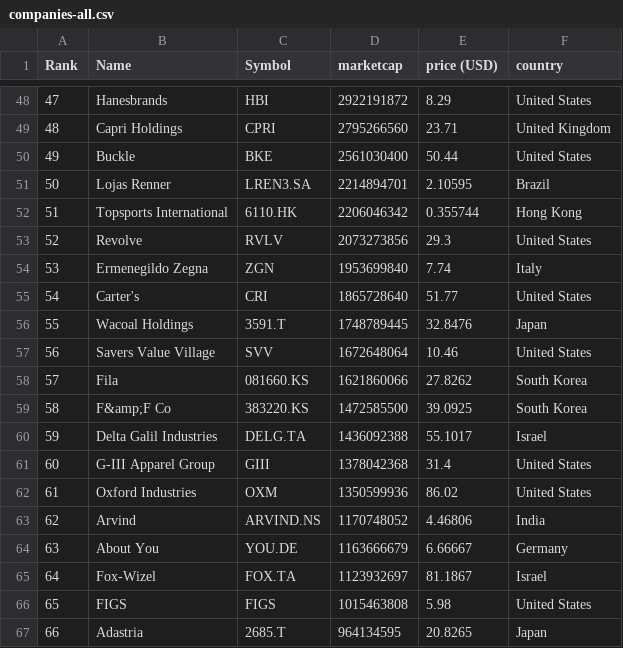
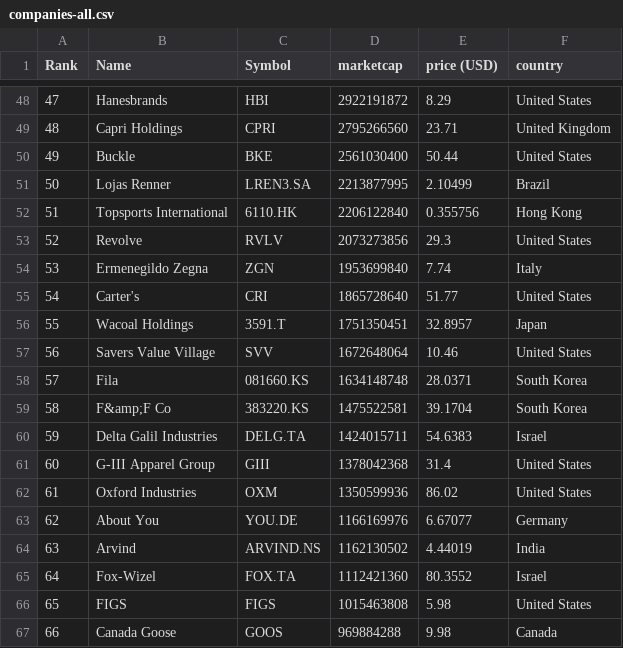
Before and after one commit to yoa745/merida-june-6-2024, a CSV file: companies-all.csv, drawn as a sheet; only a part is shown, gaps mark what is left out; the diff covers the shown part only.

```diff
--- a/companies-all.csv
+++ b/companies-all.csv
@@ -50,4 +50,4 @@
 "49","Buckle","BKE","2561030400","50.44","United States"
-"50","Lojas Renner","LREN3.SA","2214894701","2.10595","Brazil"
-"51","Topsports International","6110.HK","2206046342","0.355744","Hong Kong"
+"50","Lojas Renner","LREN3.SA","2213877995","2.10499","Brazil"
+"51","Topsports International","6110.HK","2206122840","0.355756","Hong Kong"
 "52","Revolve","RVLV","2073273856","29.3","United States"
@@ -55,13 +55,13 @@
 "54","Carter's","CRI","1865728640","51.77","United States"
-"55","Wacoal Holdings","3591.T","1748789445","32.8476","Japan"
+"55","Wacoal Holdings","3591.T","1751350451","32.8957","Japan"
 "56","Savers Value Village","SVV","1672648064","10.46","United States"
-"57","Fila","081660.KS","1621860066","27.8262","South Korea"
-"58","F&amp;F Co","383220.KS","1472585500","39.0925","South Korea"
-"59","Delta Galil Industries","DELG.TA","1436092388","55.1017","Israel"
+"57","Fila","081660.KS","1634148748","28.0371","South Korea"
+"58","F&amp;F Co","383220.KS","1475522581","39.1704","South Korea"
+"59","Delta Galil Industries","DELG.TA","1424015711","54.6383","Israel"
 "60","G-III Apparel Group","GIII","1378042368","31.4","United States"
 "61","Oxford Industries","OXM","1350599936","86.02","United States"
-"62","Arvind","ARVIND.NS","1170748052","4.46806","India"
-"63","About You","YOU.DE","1163666679","6.66667","Germany"
-"64","Fox-Wizel","FOX.TA","1123932697","81.1867","Israel"
+"62","About You","YOU.DE","1166169976","6.67077","Germany"
+"63","Arvind","ARVIND.NS","1162130502","4.44019","India"
+"64","Fox-Wizel","FOX.TA","1112421360","80.3552","Israel"
 "65","FIGS","FIGS","1015463808","5.98","United States"
-"66","Adastria","2685.T","964134595","20.8265","Japan"
+"66","Canada Goose","GOOS","969884288","9.98","Canada"
```
Also changed, not shown: 3 added rows, 3 removed rows and 127 edited cells elsewhere in this file, companies_france.csv, companies_germany.csv, 1 other file.
